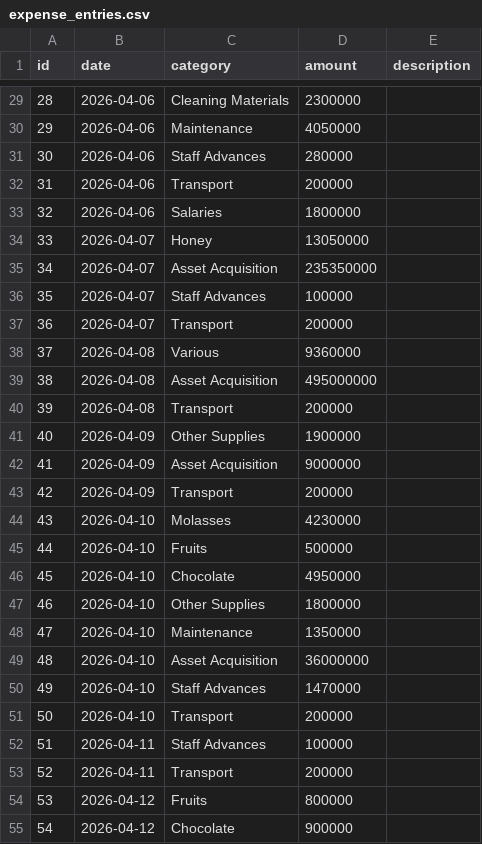
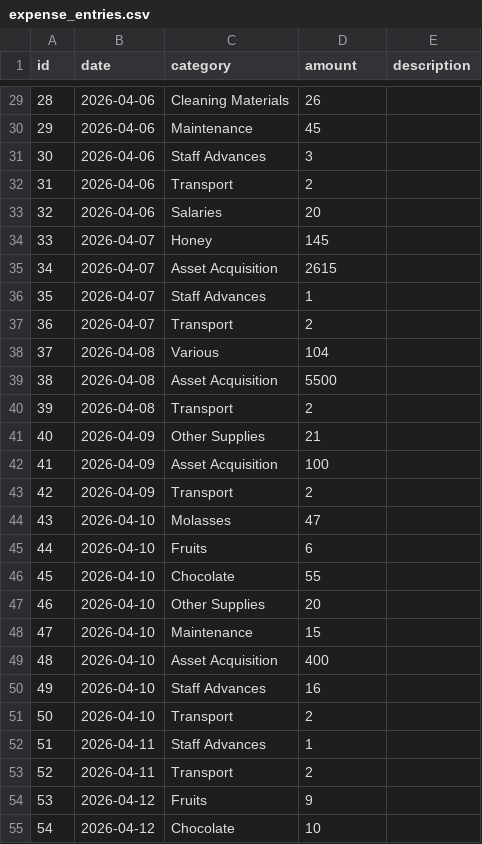
Before and after one commit to geoffroyjanbien/Funpark, a CSV file: server/data/expense_entries.csv, drawn as a sheet; only a part is shown, gaps mark what is left out; the diff covers the shown part only.

```diff
--- a/server/data/expense_entries.csv
+++ b/server/data/expense_entries.csv
@@ -29,27 +29,27 @@ id,date,category,amount,description
-28,2026-04-06,Cleaning Materials,2300000,
-29,2026-04-06,Maintenance,4050000,
-30,2026-04-06,Staff Advances,280000,
-31,2026-04-06,Transport,200000,
-32,2026-04-06,Salaries,1800000,
-33,2026-04-07,Honey,13050000,
-34,2026-04-07,Asset Acquisition,235350000,
-35,2026-04-07,Staff Advances,100000,
-36,2026-04-07,Transport,200000,
-37,2026-04-08,Various,9360000,
-38,2026-04-08,Asset Acquisition,495000000,
-39,2026-04-08,Transport,200000,
-40,2026-04-09,Other Supplies,1900000,
-41,2026-04-09,Asset Acquisition,9000000,
-42,2026-04-09,Transport,200000,
-43,2026-04-10,Molasses,4230000,
-44,2026-04-10,Fruits,500000,
-45,2026-04-10,Chocolate,4950000,
-46,2026-04-10,Other Supplies,1800000,
-47,2026-04-10,Maintenance,1350000,
-48,2026-04-10,Asset Acquisition,36000000,
-49,2026-04-10,Staff Advances,1470000,
-50,2026-04-10,Transport,200000,
-51,2026-04-11,Staff Advances,100000,
-52,2026-04-11,Transport,200000,
-53,2026-04-12,Fruits,800000,
-54,2026-04-12,Chocolate,900000,
+28,2026-04-06,Cleaning Materials,26,
+29,2026-04-06,Maintenance,45,
+30,2026-04-06,Staff Advances,3,
+31,2026-04-06,Transport,2,
+32,2026-04-06,Salaries,20,
+33,2026-04-07,Honey,145,
+34,2026-04-07,Asset Acquisition,2615,
+35,2026-04-07,Staff Advances,1,
+36,2026-04-07,Transport,2,
+37,2026-04-08,Various,104,
+38,2026-04-08,Asset Acquisition,5500,
+39,2026-04-08,Transport,2,
+40,2026-04-09,Other Supplies,21,
+41,2026-04-09,Asset Acquisition,100,
+42,2026-04-09,Transport,2,
+43,2026-04-10,Molasses,47,
+44,2026-04-10,Fruits,6,
+45,2026-04-10,Chocolate,55,
+46,2026-04-10,Other Supplies,20,
+47,2026-04-10,Maintenance,15,
+48,2026-04-10,Asset Acquisition,400,
+49,2026-04-10,Staff Advances,16,
+50,2026-04-10,Transport,2,
+51,2026-04-11,Staff Advances,1,
+52,2026-04-11,Transport,2,
+53,2026-04-12,Fruits,9,
+54,2026-04-12,Chocolate,10,
```
Also changed, not shown: 118 edited cells elsewhere in this file, server/data/daily_summary.csv, server/data/investment_entries.csv, 18 other files.
